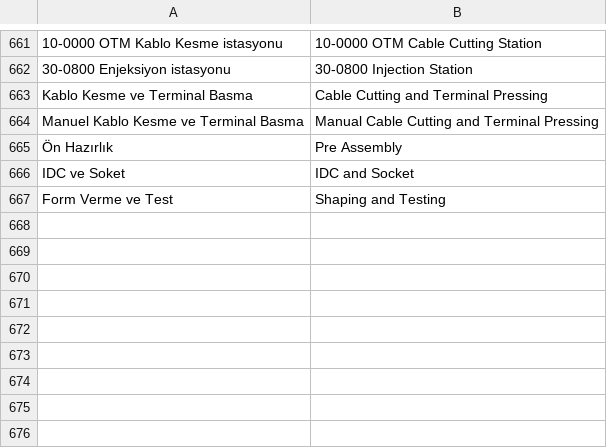
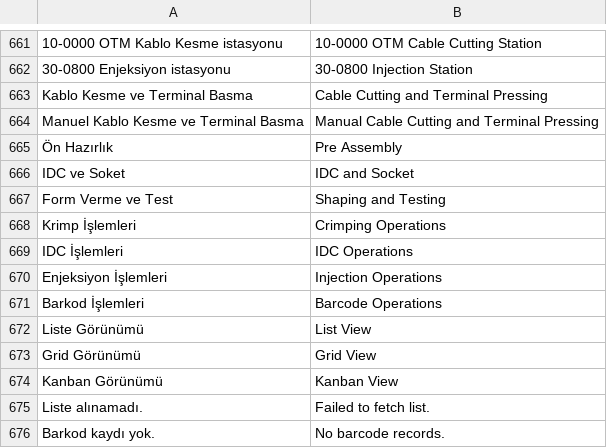
Before and after one commit to KTA-Endustri-Sistemleri/erpnextkta, a CSV file: erpnextkta/translations/en.csv, drawn as a sheet; only a part is shown, gaps mark what is left out.

```diff
--- a/erpnextkta/translations/en.csv
+++ b/erpnextkta/translations/en.csv
@@ -667 +667,10 @@ IDC ve Soket,IDC and Socket
 Form Verme ve Test,Shaping and Testing
+Krimp İşlemleri,Crimping Operations
+IDC İşlemleri,IDC Operations
+Enjeksiyon İşlemleri,Injection Operations
+Barkod İşlemleri,Barcode Operations
+Liste Görünümü,List View
+Grid Görünümü,Grid View
+Kanban Görünümü,Kanban View
+Liste alınamadı.,Failed to fetch list.
+Barkod kaydı yok.,No barcode records.
```
Also changed, not shown: erpnextkta/translations/de.csv, 5 other files.
